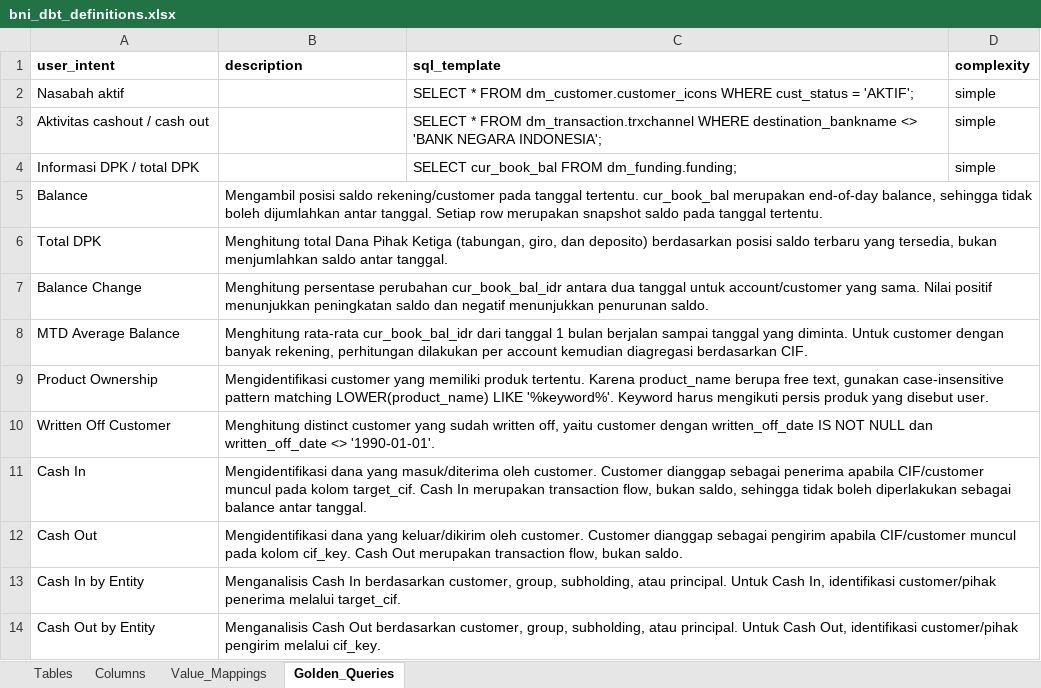
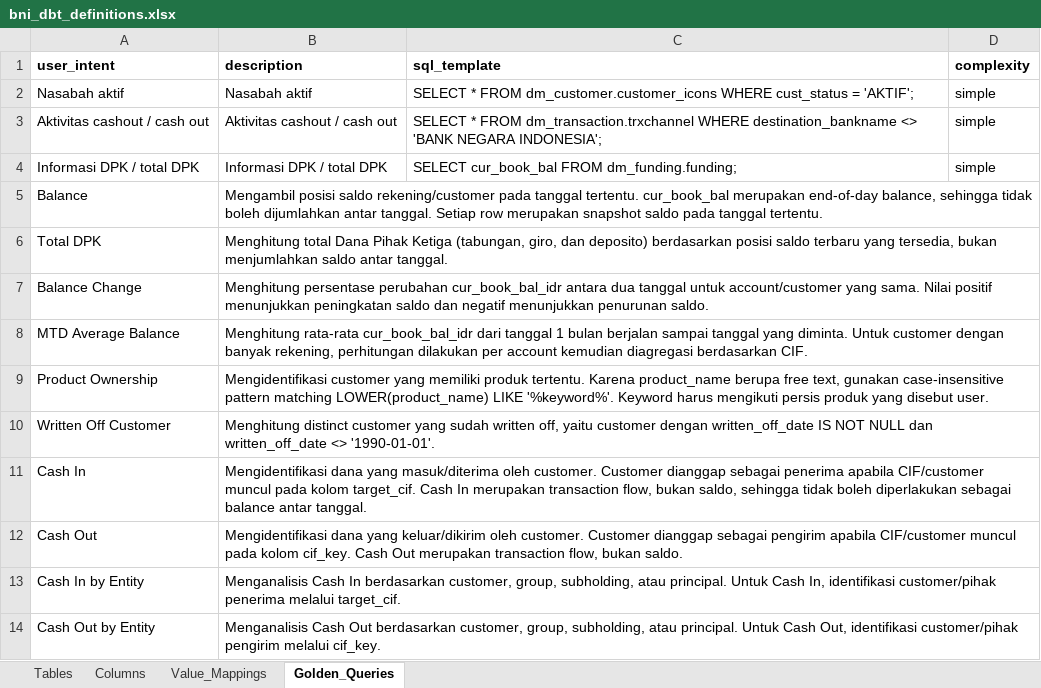
Before and after one commit to ykvn/bni-ai, an Excel workbook: ask-data/data/bni_dbt_definitions.xlsx, sheet Golden_Queries, drawn as a sheet; values as stored, in another font and other column widths than the file's, no borders; the diff names each change by its address in the sheet, - before the commit and + after, or states it on an @@ line.

```diff
--- a/ask-data/data/bni_dbt_definitions.xlsx (sheet Golden_Queries)
+++ b/ask-data/data/bni_dbt_definitions.xlsx (sheet Golden_Queries)
-B2 (description): (empty)
+B2 (description): Nasabah aktif
-B3 (description): (empty)
+B3 (description): Aktivitas cashout / cash out
-B4 (description): (empty)
+B4 (description): Informasi DPK / total DPK
```
Also changed, not shown: 3 other files.
